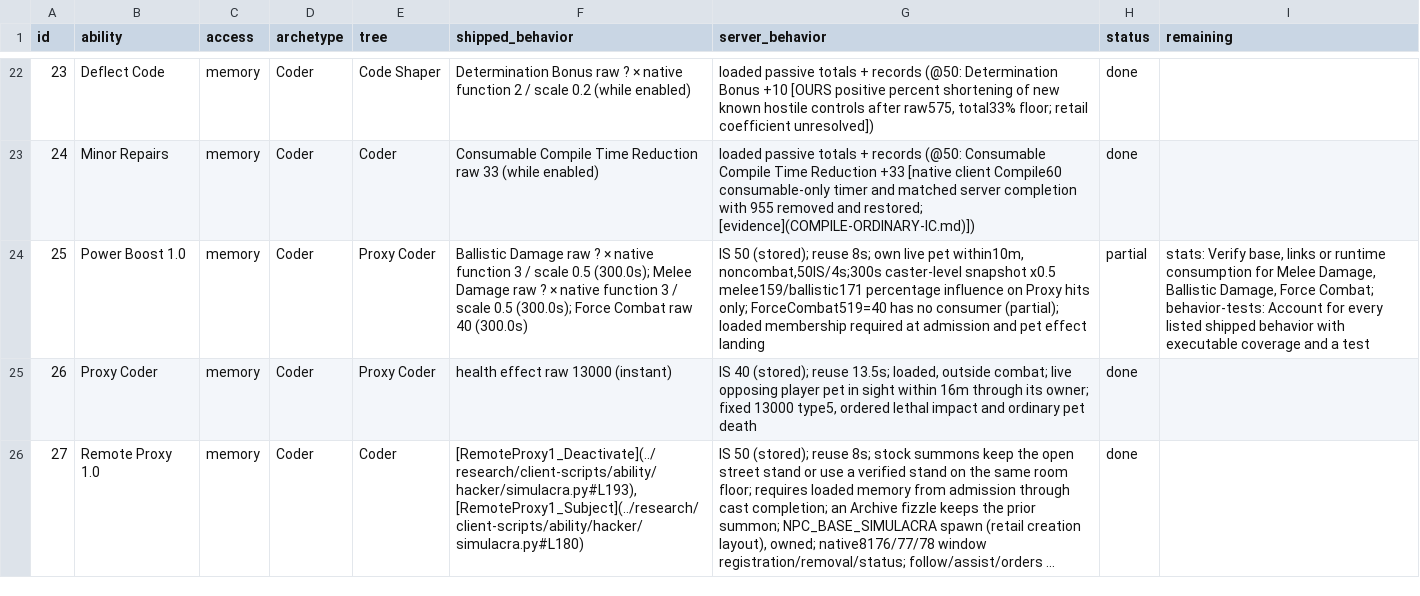
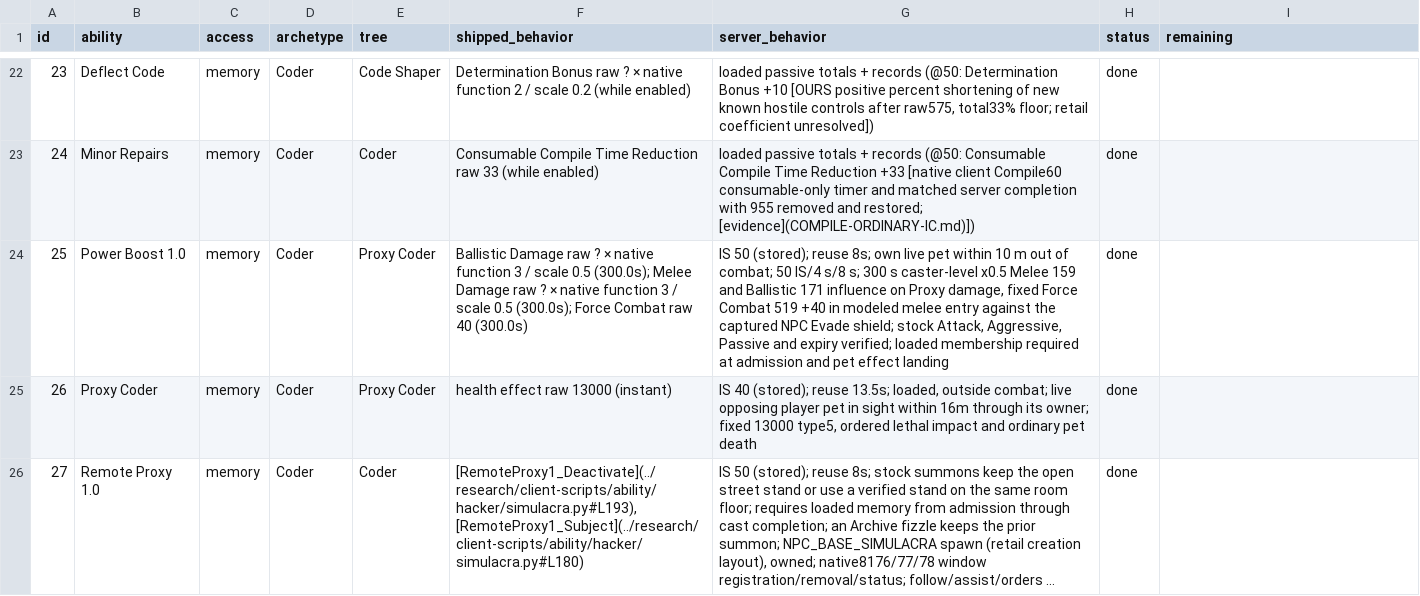
Before and after one commit to kylebrussell/mxo-hd, a CSV file: docs/ABILITY-PARITY.csv, drawn as a sheet; only a part is shown, gaps mark what is left out; long unchanged cells end in …; the diff names each change by its address in the sheet, - before the commit and + after, or states it on an @@ line.

Commit message:
Credit Power Boost damage and melee entry

```diff
--- a/docs/ABILITY-PARITY.csv
+++ b/docs/ABILITY-PARITY.csv
-G24 (server_behavior): …live pet within10m, noncombat,50IS/4s;300s caster-level snapshot x0.5 melee159/ballistic171 percentage influence on Proxy hits only; ForceCombat519=40 has no consumer (partial); loaded membership…
+G24 (server_behavior): …live pet within 10 m out of combat; 50 IS/4 s/8 s; 300 s caster-level x0.5 Melee 159 and Ballistic 171 influence on Proxy damage, fixed Force Combat 519 +40 in modeled melee entry against the captured NPC Evade shield; stock Attack, Aggressive, Passive and expiry verified; loaded membership…
-H24 (status): partial
+H24 (status): done
-I24 (remaining): stats: Verify base, links or runtime consumption for Melee Damage, Ballistic Damage, Force Combat; behavior-tests: Account for every listed shipped behavior with executable coverage and a test
+I24 (remaining): (empty)
```
Also changed, not shown: 2 other files.
